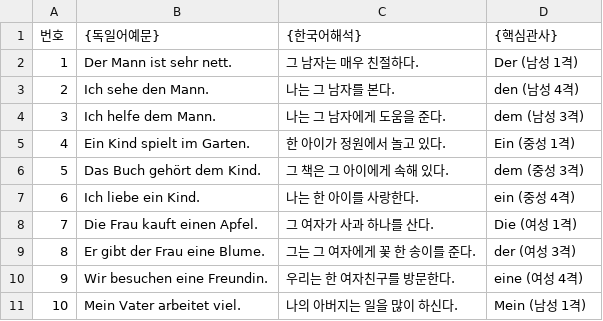
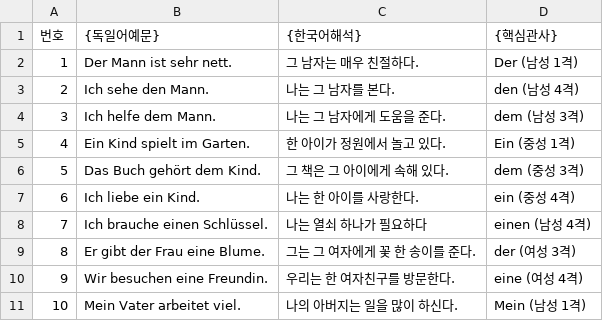
Before and after one commit to emmalee771/GermanWord, a CSV file: german_artikel_sentence/word_data.csv, drawn as a sheet; only a part is shown.

```diff
--- a/german_artikel_sentence/word_data.csv
+++ b/german_artikel_sentence/word_data.csv
@@ -7,3 +7,3 @@
 6,Ich liebe ein Kind.,나는 한 아이를 사랑한다.,ein (중성 4격)
-7,Die Frau kauft einen Apfel.,그 여자가 사과 하나를 산다.,Die (여성 1격)
+7,Ich brauche einen Schlüssel.,나는 열쇠 하나가 필요하다,einen (남성 4격)
 8,Er gibt der Frau eine Blume.,그는 그 여자에게 꽃 한 송이를 준다.,der (여성 3격)
```
